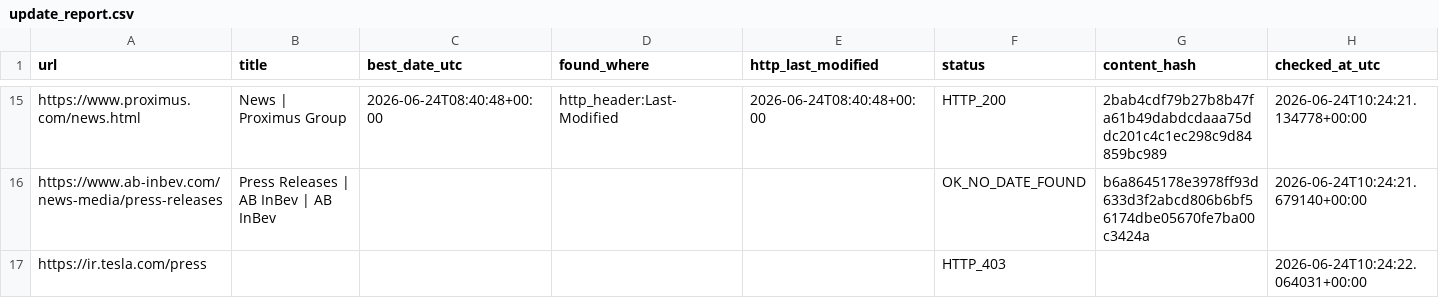
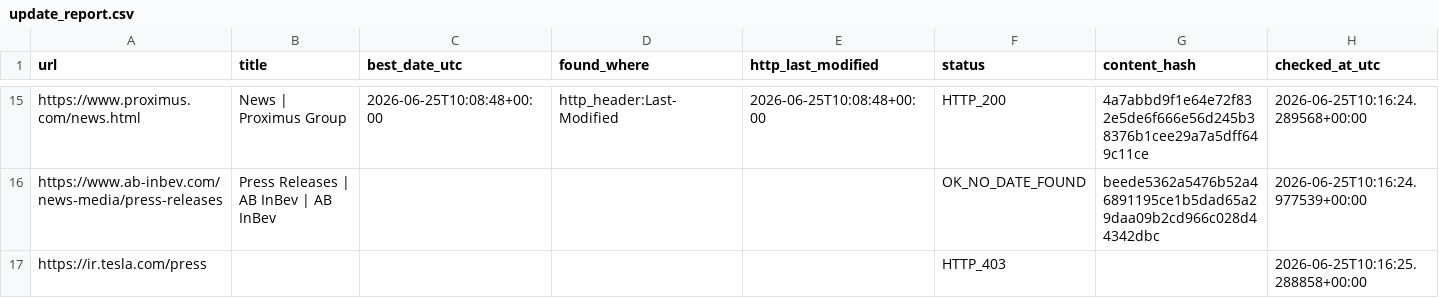
Before and after one commit to yonike2005-cell/Update-checker, a CSV file: output/update_report.csv, drawn as a sheet; only a part is shown, gaps mark what is left out; the diff covers the shown part only; the diff names each change by its address in the sheet, - before the commit and + after, or states it on an @@ line.

```diff
--- a/output/update_report.csv
+++ b/output/update_report.csv
-C15 (best_date_utc): 2026-06-24T08:40:48+00:00
+C15 (best_date_utc): 2026-06-25T10:08:48+00:00
-E15 (http_last_modified): 2026-06-24T08:40:48+00:00
+E15 (http_last_modified): 2026-06-25T10:08:48+00:00
-G15 (content_hash): 2bab4cdf79b27b8b47fa61b49dabdcdaaa75ddc201c4c1ec298c9d84859bc989
+G15 (content_hash): 4a7abbd9f1e64e72f832e5de6f666e56d245b38376b1cee29a7a5dff649c11ce
-H15 (checked_at_utc): 2026-06-24T10:24:21.134778+00:00
+H15 (checked_at_utc): 2026-06-25T10:16:24.289568+00:00
-G16 (content_hash): b6a8645178e3978ff93d633d3f2abcd806b6bf56174dbe05670fe7ba00c3424a
+G16 (content_hash): beede5362a5476b52a46891195ce1b5dad65a29daa09b2cd966c028d44342dbc
-H16 (checked_at_utc): 2026-06-24T10:24:21.679140+00:00
+H16 (checked_at_utc): 2026-06-25T10:16:24.977539+00:00
-H17 (checked_at_utc): 2026-06-24T10:24:22.064031+00:00
+H17 (checked_at_utc): 2026-06-25T10:16:25.288858+00:00
```
Also changed, not shown: 30 edited cells elsewhere in this file.
